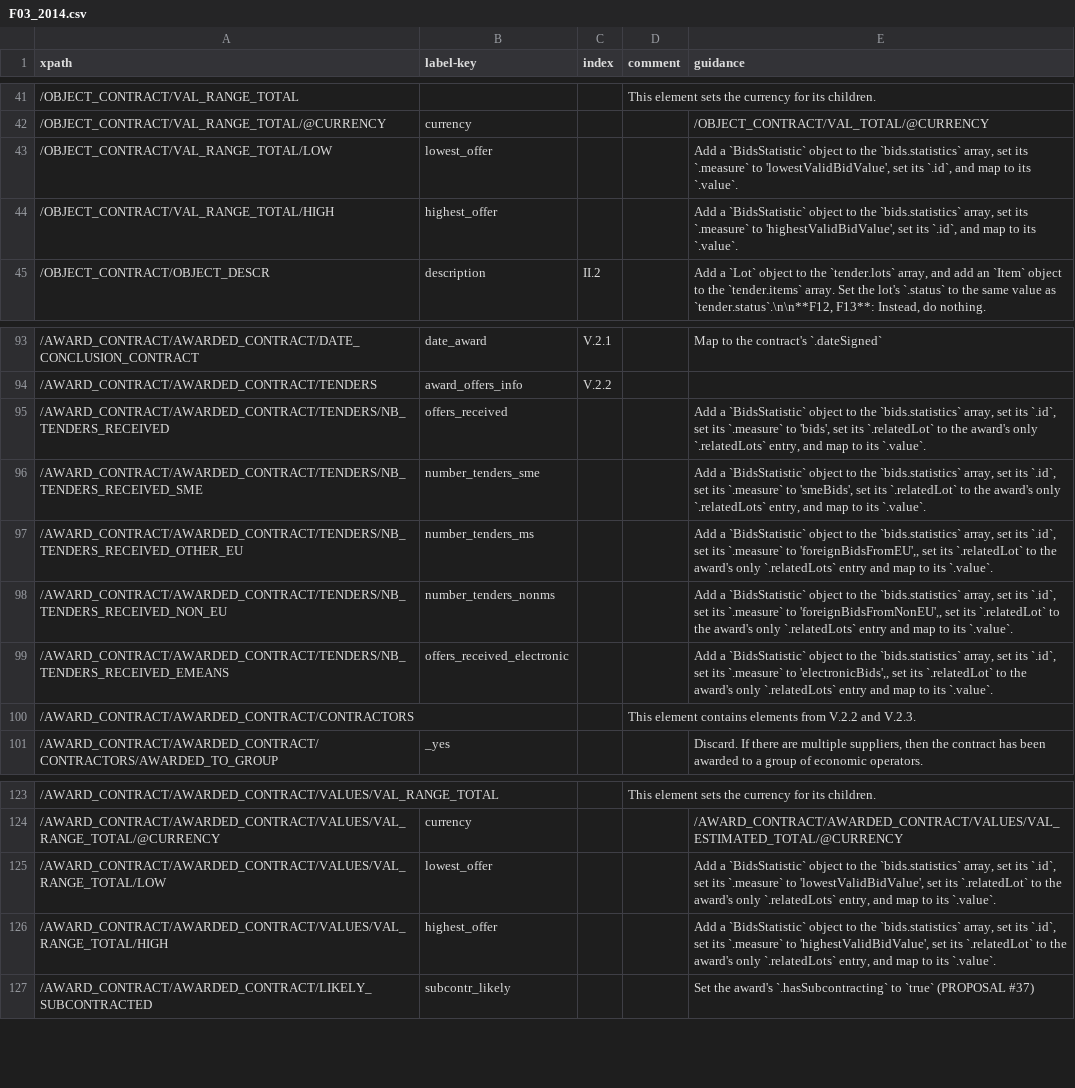
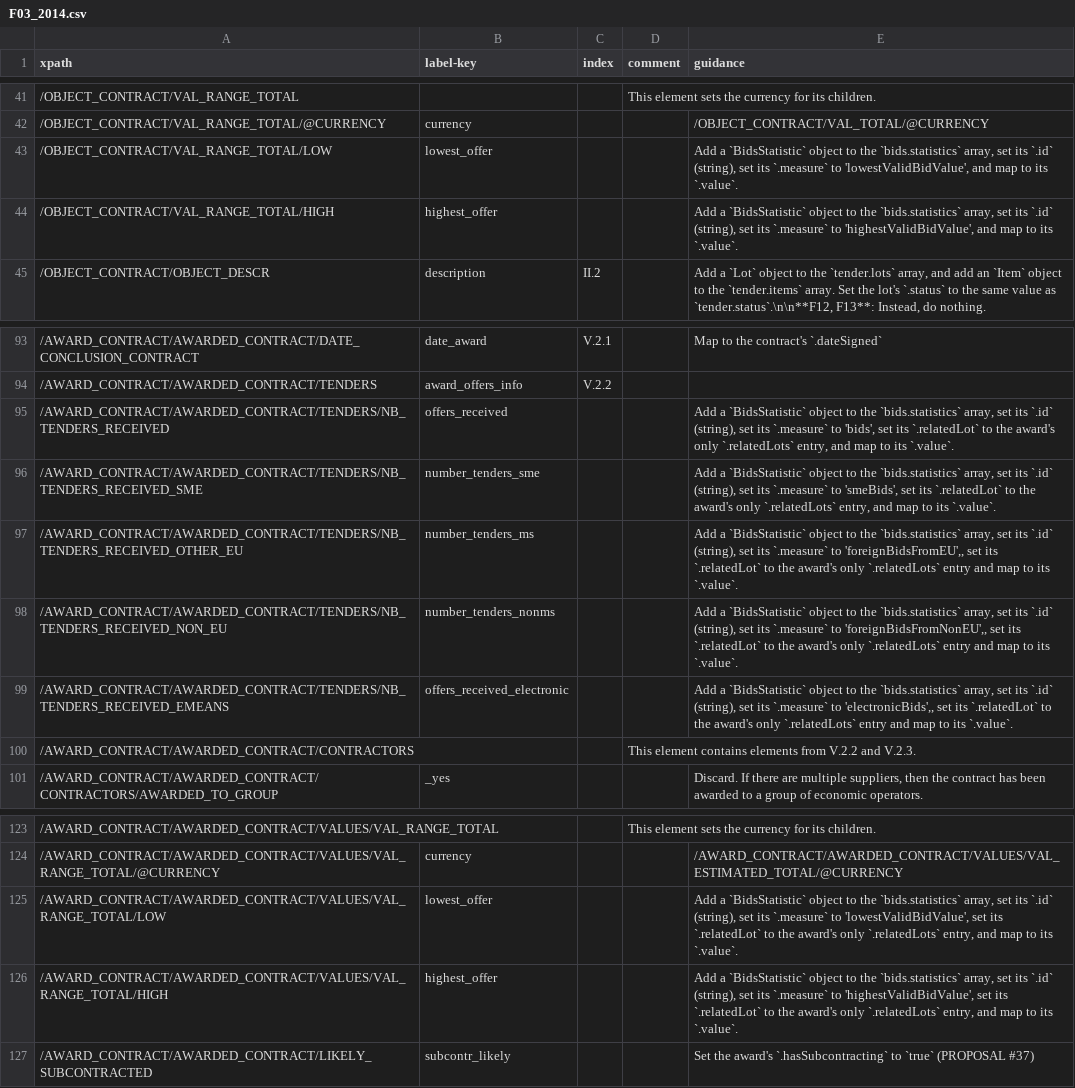
Before and after one commit to open-contracting/european-union-support, a CSV file: output/mapping/F03_2014.csv, drawn as a sheet; only a part is shown, gaps mark what is left out; the diff names each change by its address in the sheet, - before the commit and + after, or states it on an @@ line.

Commit message:
Clarify that bids.statistics.id is a string

```diff
--- a/output/mapping/F03_2014.csv
+++ b/output/mapping/F03_2014.csv
-E43 (guidance): …set its `.measure` to 'lowestValidBidValue', set its `.id`, and map…
+E43 (guidance): …set its `.id` (string), set its `.measure` to 'lowestValidBidValue', and map…
-E44 (guidance): …set its `.measure` to 'highestValidBidValue', set its `.id`, and map…
+E44 (guidance): …set its `.id` (string), set its `.measure` to 'highestValidBidValue', and map…
-E95 (guidance): …set its `.id`, set its…
+E95 (guidance): …set its `.id` (string), set its…
-E96 (guidance): …set its `.id`, set its…
+E96 (guidance): …set its `.id` (string), set its…
-E97 (guidance): …set its `.id`, set its…
+E97 (guidance): …set its `.id` (string), set its…
-E98 (guidance): …set its `.id`, set its…
+E98 (guidance): …set its `.id` (string), set its…
-E99 (guidance): …set its `.id`, set its…
+E99 (guidance): …set its `.id` (string), set its…
-E125 (guidance): …set its `.id`, set its…
+E125 (guidance): …set its `.id` (string), set its…
-E126 (guidance): …set its `.id`, set its…
+E126 (guidance): …set its `.id` (string), set its…
```
Also changed, not shown: output/mapping/F06_2014.csv, output/mapping/F21_2014.csv, 5 other files.
